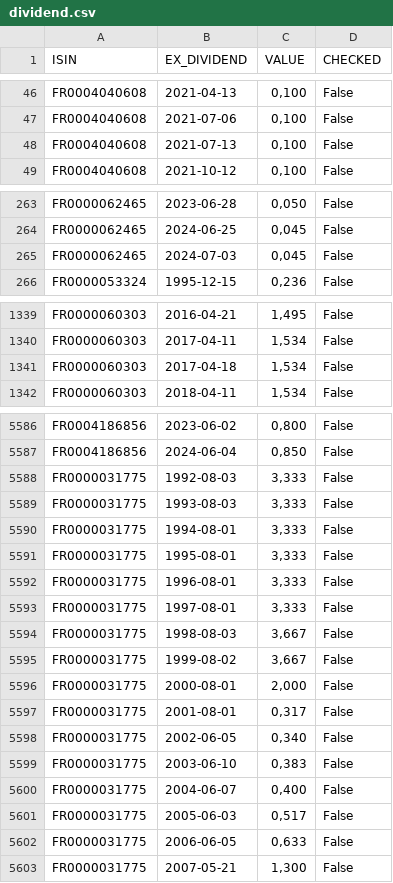
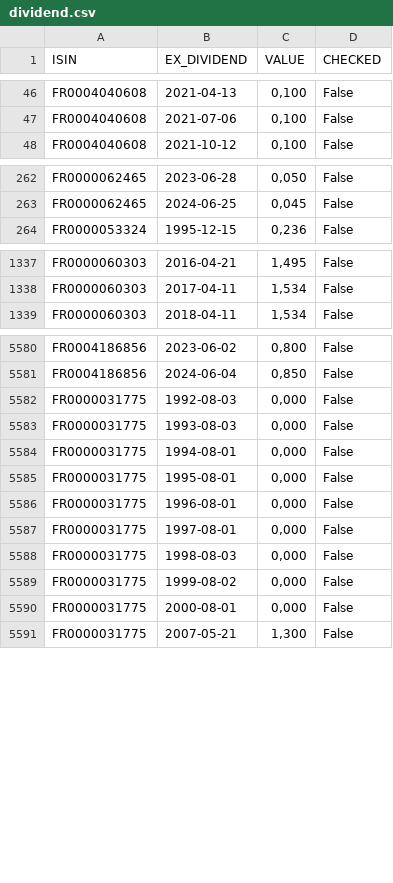
Before and after one commit to PAVfr/DataBourseCAC, a CSV file: dividend.csv, drawn as a sheet; only a part is shown, gaps mark what is left out; the diff covers the shown part only.

```diff
--- a/dividend.csv
+++ b/dividend.csv
@@ -47,3 +47,2 @@ FR0004040608,2021-04-13,"0,100",False
 FR0004040608,2021-07-06,"0,100",False
-FR0004040608,2021-07-13,"0,100",False
 FR0004040608,2021-10-12,"0,100",False
@@ -264,3 +263,2 @@ FR0000062465,2023-06-28,"0,050",False
 FR0000062465,2024-06-25,"0,045",False
-FR0000062465,2024-07-03,"0,045",False
 FR0000053324,1995-12-15,"0,236",False
@@ -1340,3 +1338,2 @@ FR0000060303,2016-04-21,"1,495",False
 FR0000060303,2017-04-11,"1,534",False
-FR0000060303,2017-04-18,"1,534",False
 FR0000060303,2018-04-11,"1,534",False
@@ -5587,17 +5581,11 @@ FR0004186856,2023-06-02,"0,800",False
 FR0004186856,2024-06-04,"0,850",False
-FR0000031775,1992-08-03,"3,333",False
-FR0000031775,1993-08-03,"3,333",False
-FR0000031775,1994-08-01,"3,333",False
-FR0000031775,1995-08-01,"3,333",False
-FR0000031775,1996-08-01,"3,333",False
-FR0000031775,1997-08-01,"3,333",False
-FR0000031775,1998-08-03,"3,667",False
-FR0000031775,1999-08-02,"3,667",False
-FR0000031775,2000-08-01,"2,000",False
-FR0000031775,2001-08-01,"0,317",False
-FR0000031775,2002-06-05,"0,340",False
-FR0000031775,2003-06-10,"0,383",False
-FR0000031775,2004-06-07,"0,400",False
-FR0000031775,2005-06-03,"0,517",False
-FR0000031775,2006-06-05,"0,633",False
+FR0000031775,1992-08-03,"0,000",False
+FR0000031775,1993-08-03,"0,000",False
+FR0000031775,1994-08-01,"0,000",False
+FR0000031775,1995-08-01,"0,000",False
+FR0000031775,1996-08-01,"0,000",False
+FR0000031775,1997-08-01,"0,000",False
+FR0000031775,1998-08-03,"0,000",False
+FR0000031775,1999-08-02,"0,000",False
+FR0000031775,2000-08-01,"0,000",False
 FR0000031775,2007-05-21,"1,300",False
```
Also changed, not shown: 3 removed rows and 81 edited cells elsewhere in this file, 2 other files.
